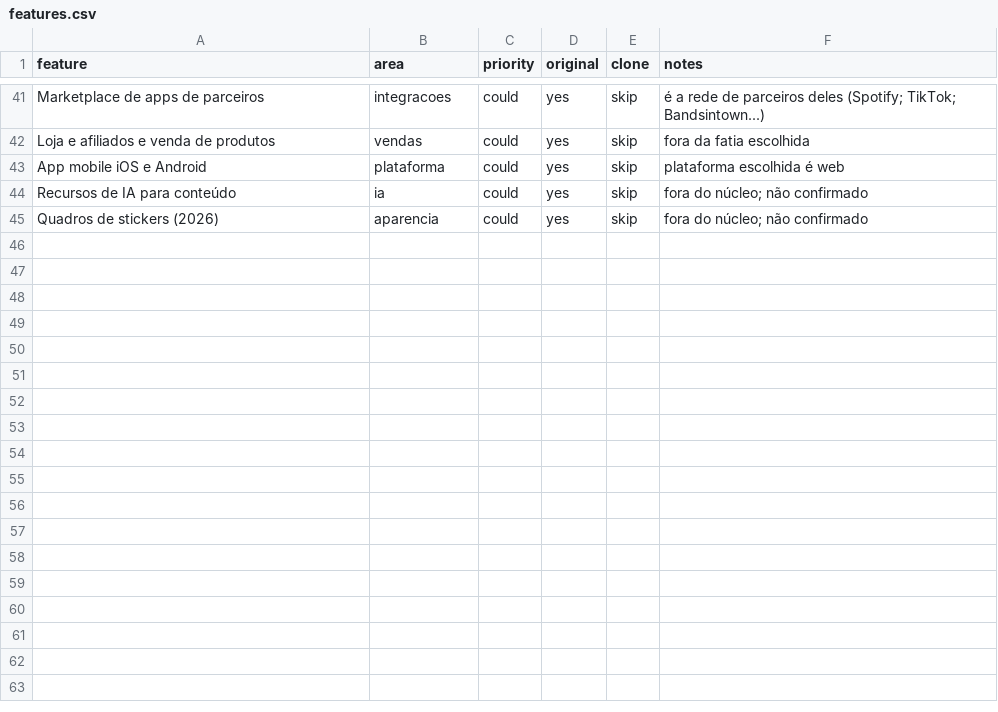
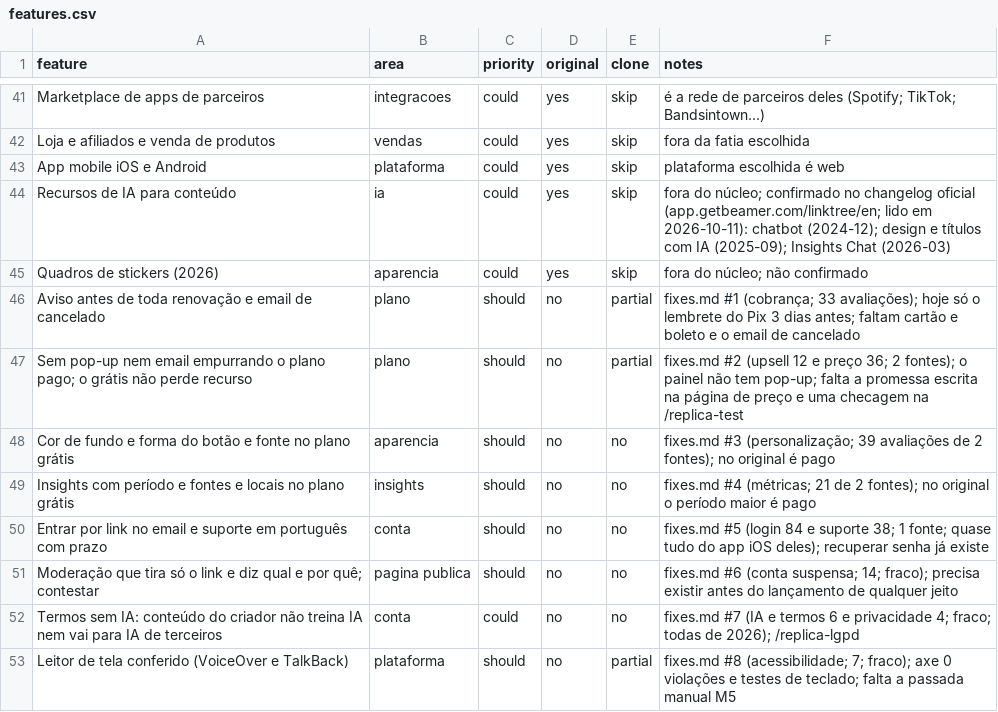
Before and after one commit to dilons/linkbio, a CSV file: replica/features.csv, drawn as a sheet; only a part is shown, gaps mark what is left out.

```diff
--- a/replica/features.csv
+++ b/replica/features.csv
@@ -43,3 +43,11 @@ Loja e afiliados e venda de produtos,vendas,could,yes,skip,fora da fatia escolhi
 App mobile iOS e Android,plataforma,could,yes,skip,plataforma escolhida é web
-Recursos de IA para conteúdo,ia,could,yes,skip,fora do núcleo; não confirmado
+Recursos de IA para conteúdo,ia,could,yes,skip,fora do núcleo; confirmado no changelog oficial (app.getbeamer.com/linktree/en; lido em 2026-10-11): chatbot (2024-12); design e títulos com IA (2025-09); Insights Chat (2026-03)
 Quadros de stickers (2026),aparencia,could,yes,skip,fora do núcleo; não confirmado
+Aviso antes de toda renovação e email de cancelado,plano,should,no,partial,fixes.md #1 (cobrança; 33 avaliações); hoje só o lembrete do Pix 3 dias antes; faltam cartão e boleto e o email de cancelado
+Sem pop-up nem email empurrando o plano pago; o grátis não perde recurso,plano,should,no,partial,fixes.md #2 (upsell 12 e preço 36; 2 fontes); o painel não tem pop-up; falta a promessa escrita na página de preço e uma checagem na /replica-test
+Cor de fundo e forma do botão e fonte no plano grátis,aparencia,should,no,no,fixes.md #3 (personalização; 39 avaliações de 2 fontes); no original é pago
+Insights com período e fontes e locais no plano grátis,insights,should,no,no,fixes.md #4 (métricas; 21 de 2 fontes); no original o período maior é pago
+Entrar por link no email e suporte em português com prazo,conta,should,no,no,fixes.md #5 (login 84 e suporte 38; 1 fonte; quase tudo do app iOS deles); recuperar senha já existe
+Moderação que tira só o link e diz qual e por quê; contestar,pagina publica,should,no,no,fixes.md #6 (conta suspensa; 14; fraco); precisa existir antes do lançamento de qualquer jeito
+Termos sem IA: conteúdo do criador não treina IA nem vai para IA de terceiros,conta,could,no,no,fixes.md #7 (IA e termos 6 e privacidade 4; fraco; todas de 2026); /replica-lgpd
+Leitor de tela conferido (VoiceOver e TalkBack),plataforma,should,no,partial,fixes.md #8 (acessibilidade; 7; fraco); axe 0 violações e testes de teclado; falta a passada manual M5
```
Also changed, not shown: 8 other files.
